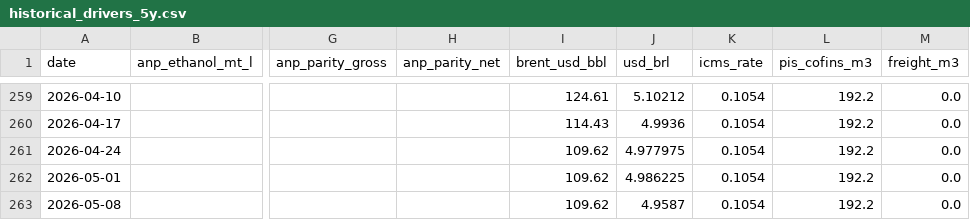
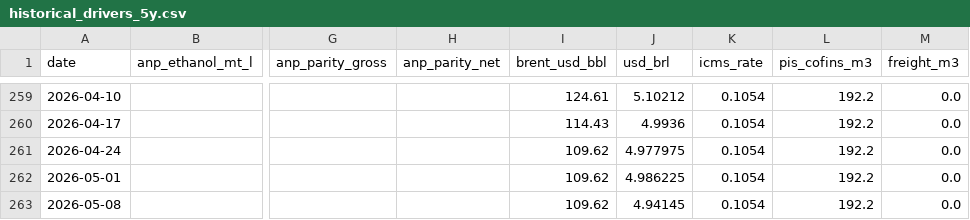
Before and after one commit to CBordaYupanqui/Etanol-de-maiz, a CSV file: outputs/historical_drivers_5y.csv, drawn as a sheet; only a part is shown, gaps mark what is left out; the diff names each change by its address in the sheet, - before the commit and + after, or states it on an @@ line.

```diff
--- a/outputs/historical_drivers_5y.csv
+++ b/outputs/historical_drivers_5y.csv
-J263 (usd_brl): 4.9587
+J263 (usd_brl): 4.94145
```
Also changed, not shown: outputs/integrated_dataset.csv, outputs/monthly_history.csv, 2 other files.
